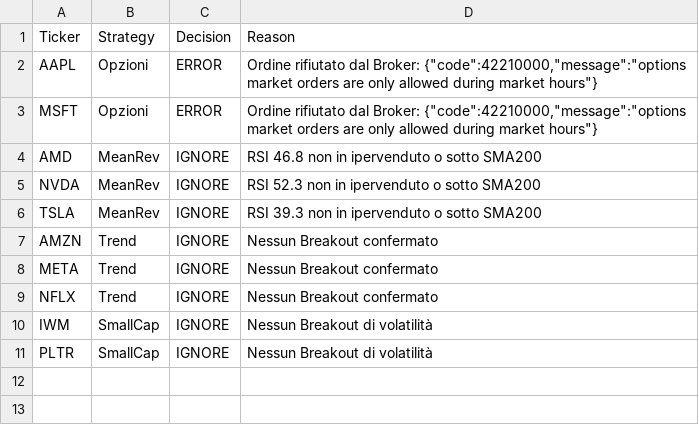
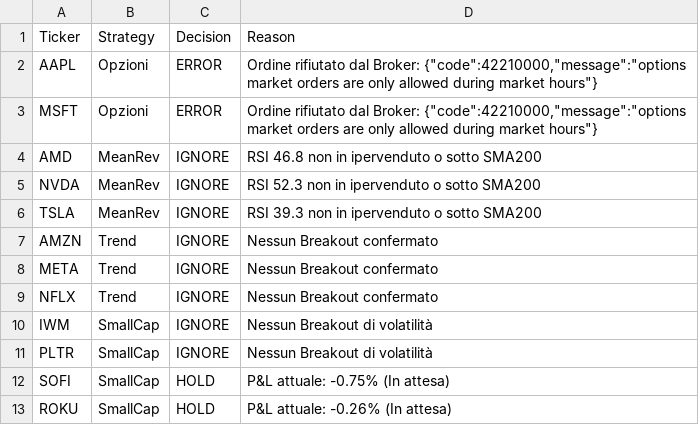
Before and after one commit to kairmuse/Trading-Automatico, a CSV file: decision_log.csv, drawn as a sheet.

```diff
--- a/decision_log.csv
+++ b/decision_log.csv
@@ -11 +11,3 @@ IWM,SmallCap,IGNORE,Nessun Breakout di volatilità
 PLTR,SmallCap,IGNORE,Nessun Breakout di volatilità
+SOFI,SmallCap,HOLD,P&L attuale: -0.75% (In attesa)
+ROKU,SmallCap,HOLD,P&L attuale: -0.26% (In attesa)
```
